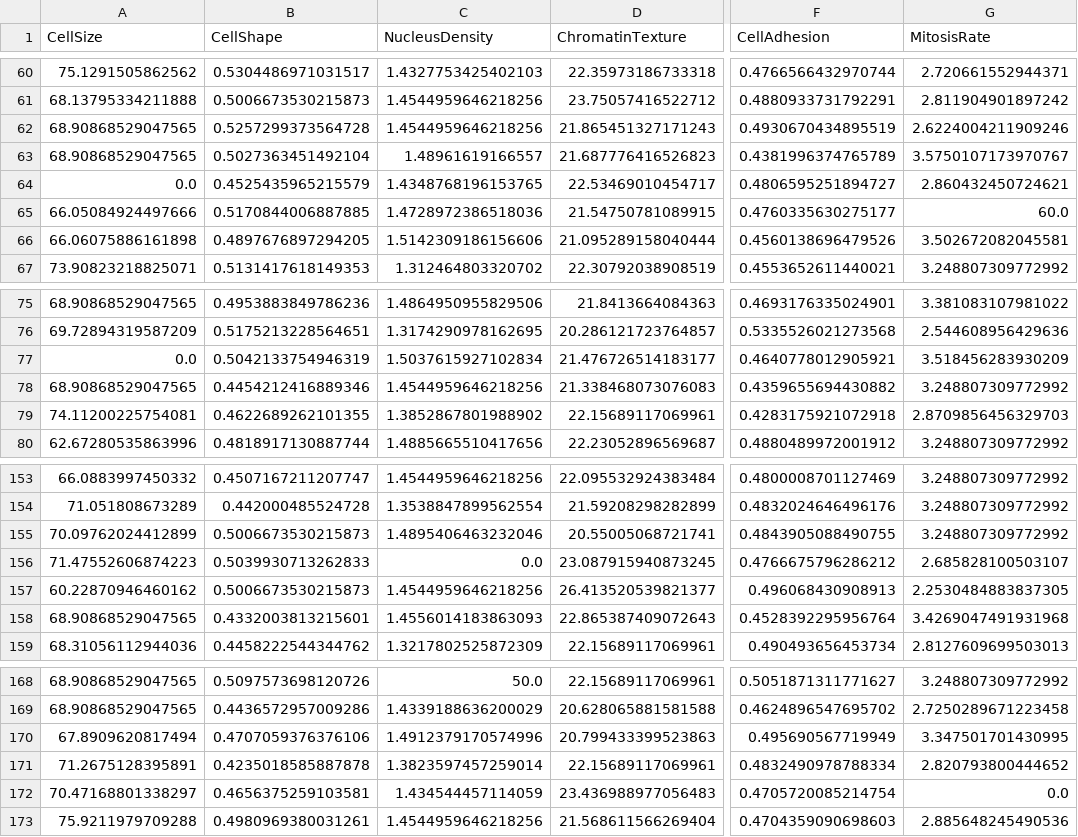
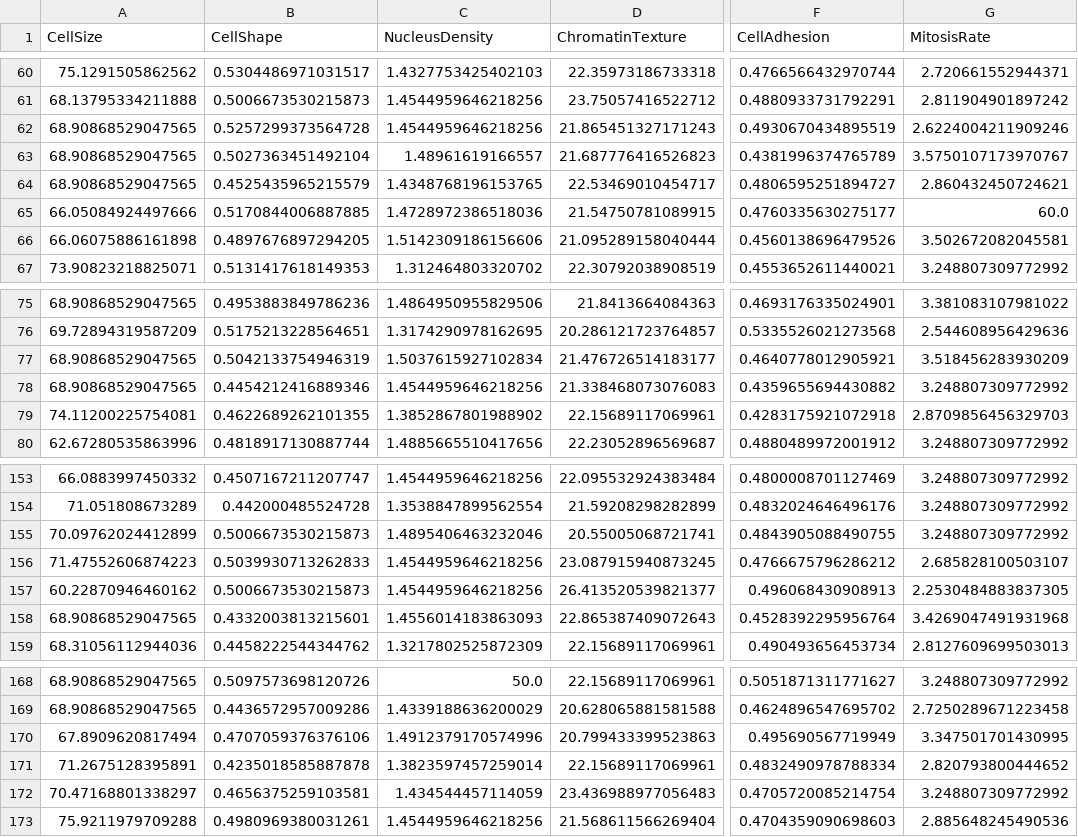
Before and after one commit to NazaGonella/TP02-machine-learning, a CSV file: problema1/data/processed/cell_diagnosis_test_processed.csv, drawn as a sheet; only a part is shown, gaps mark what is left out; the diff covers the shown part only; the diff names each change by its address in the sheet, - before the commit and + after, or states it on an @@ line.

```diff
--- a/problema1/data/processed/cell_diagnosis_test_processed.csv
+++ b/problema1/data/processed/cell_diagnosis_test_processed.csv
-A64 (CellSize): 0.0
+A64 (CellSize): 68.90868529047565
-A77 (CellSize): 0.0
+A77 (CellSize): 68.90868529047565
-C156 (NucleusDensity): 0.0
+C156 (NucleusDensity): 1.4544959646218256
-G172 (MitosisRate): 0.0
+G172 (MitosisRate): 3.248807309772992
```
Also changed, not shown: 40 edited cells elsewhere in this file, problema1/data/processed/cell_diagnosis_dev_imbalanced_processed.csv, problema1/data/processed/cell_diagnosis_dev_imbalanced_processed_and_standardized.csv, 5 other files.
